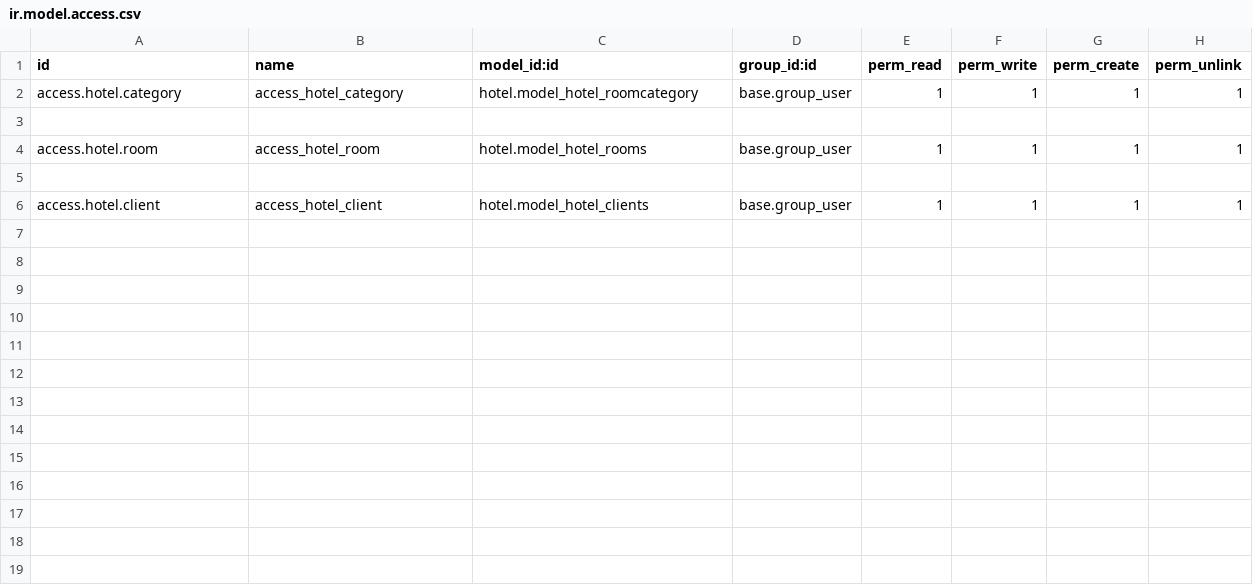
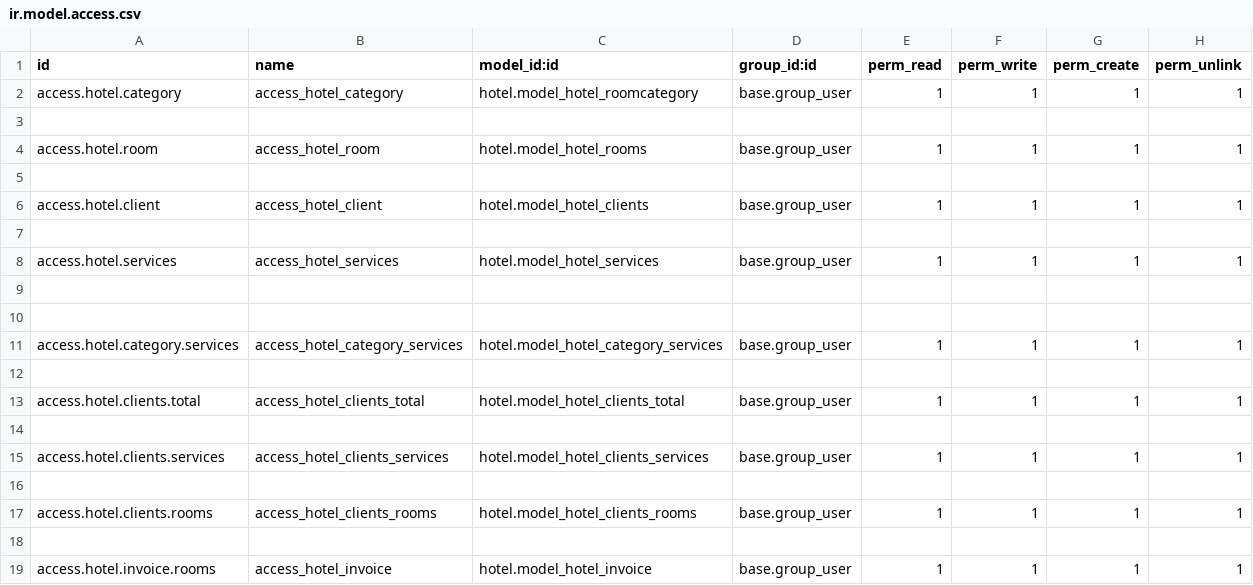
Before and after one commit to DiasKzStrong/odooProject-Practic-, a CSV file: custom/hotel/security/ir.model.access.csv, drawn as a sheet.

```diff
--- a/custom/hotel/security/ir.model.access.csv
+++ b/custom/hotel/security/ir.model.access.csv
@@ -6 +6,14 @@ access.hotel.room,access_hotel_room,hotel.model_hotel_rooms,base.group_user,1,1,
 access.hotel.client,access_hotel_client,hotel.model_hotel_clients,base.group_user,1,1,1,1
+
+access.hotel.services,access_hotel_services,hotel.model_hotel_services,base.group_user,1,1,1,1
+
+
+access.hotel.category.services,access_hotel_category_services,hotel.model_hotel_category_services,base.group_user,1,1,1,1
+
+access.hotel.clients.total,access_hotel_clients_total,hotel.model_hotel_clients_total,base.group_user,1,1,1,1
+
+access.hotel.clients.services,access_hotel_clients_services,hotel.model_hotel_clients_services,base.group_user,1,1,1,1
+
+access.hotel.clients.rooms,access_hotel_clients_rooms,hotel.model_hotel_clients_rooms,base.group_user,1,1,1,1
+
+access.hotel.invoice.rooms,access_hotel_invoice,hotel.model_hotel_invoice,base.group_user,1,1,1,1
```
Also changed, not shown: 21 other files.
